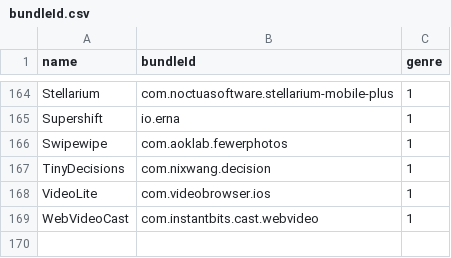
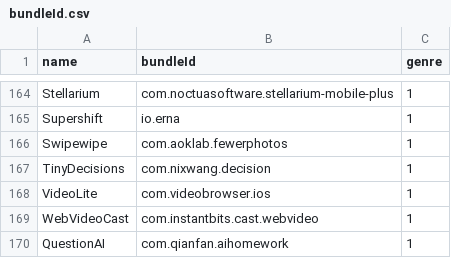
Before and after one commit to ph34rar5on/AppTesters_Repo, a CSV file: bundleId.csv, drawn as a sheet; only a part is shown, gaps mark what is left out; the diff names each change by its address in the sheet, - before the commit and + after, or states it on an @@ line.

```diff
--- a/bundleId.csv
+++ b/bundleId.csv
+row 170: QuestionAI | com.qianfan.aihomework | 1
```
Also changed, not shown: 2 other files.
